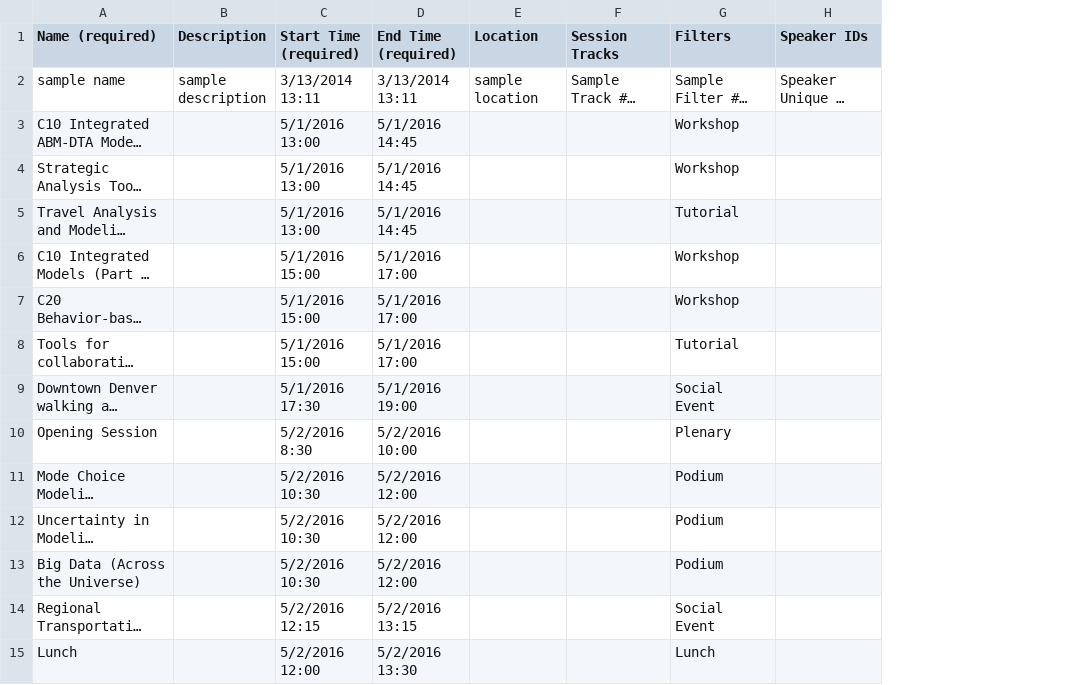
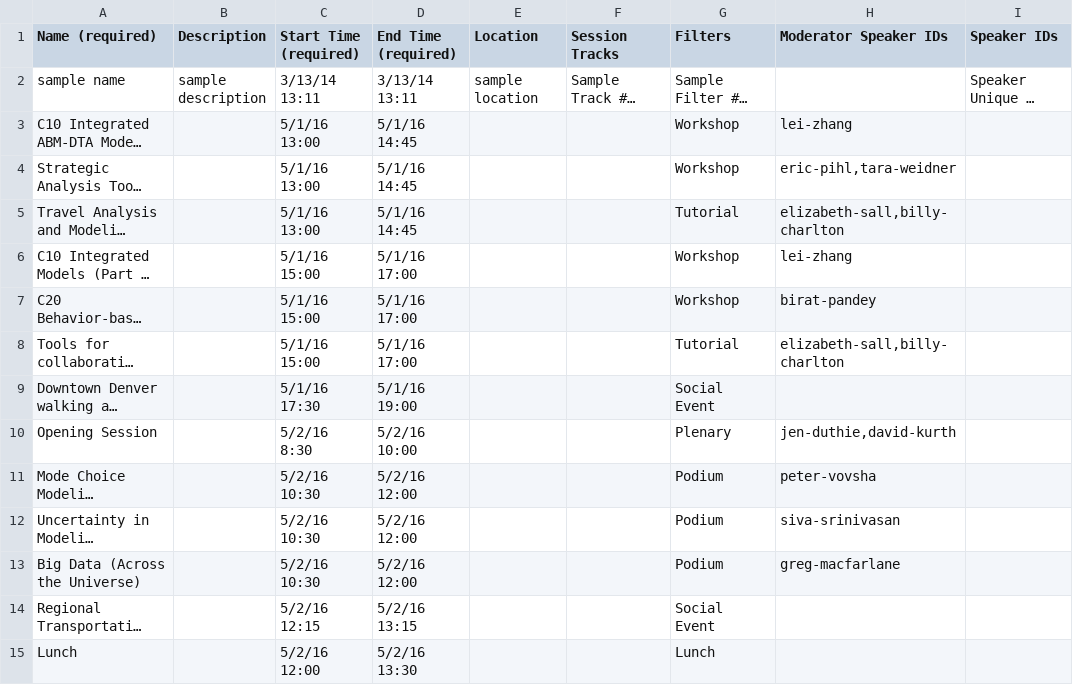
Before and after one commit to colemant/innovations-conference, a CSV file: working/sessions.csv, drawn as a sheet; only a part is shown; long unchanged cells end in …; the diff covers the shown part only; the diff names each change by its address in the sheet, - before the commit and + after, or states it on an @@ line.

Commit message:
added moderator speaker ID

```diff
--- a/working/sessions.csv
+++ b/working/sessions.csv
+column H (Moderator Speaker IDs), rows 3-13: lei-zhang | eric-pihl,tara-weidner | elizabeth-sall,billy-charlton | lei-zhang | birat-pandey | elizabeth-sall,billy-charlton |  | jen-duthie,david-kurth | peter-vovsha | siva-srinivasan | greg-macfarlane
-C2 (Start Time (required)): 3/13/2014 13:11
+C2 (Start Time (required)): 3/13/14 13:11
-D2 (End Time (required)): 3/13/2014 13:11
+D2 (End Time (required)): 3/13/14 13:11
-C3:C5 (Start Time (required)): 5/1/2016 13:00
+C3:C5 (Start Time (required)): 5/1/16 13:00
-D3:D5 (End Time (required)): 5/1/2016 14:45
+D3:D5 (End Time (required)): 5/1/16 14:45
-C6:C8 (Start Time (required)): 5/1/2016 15:00
+C6:C8 (Start Time (required)): 5/1/16 15:00
-D6:D8 (End Time (required)): 5/1/2016 17:00
+D6:D8 (End Time (required)): 5/1/16 17:00
-C9 (Start Time (required)): 5/1/2016 17:30
+C9 (Start Time (required)): 5/1/16 17:30
-D9 (End Time (required)): 5/1/2016 19:00
+D9 (End Time (required)): 5/1/16 19:00
-C10 (Start Time (required)): 5/2/2016 8:30
+C10 (Start Time (required)): 5/2/16 8:30
-D10 (End Time (required)): 5/2/2016 10:00
+D10 (End Time (required)): 5/2/16 10:00
-C11:C13 (Start Time (required)): 5/2/2016 10:30
+C11:C13 (Start Time (required)): 5/2/16 10:30
-D11:D13 (End Time (required)): 5/2/2016 12:00
+D11:D13 (End Time (required)): 5/2/16 12:00
-C14 (Start Time (required)): 5/2/2016 12:15
+C14 (Start Time (required)): 5/2/16 12:15
-D14 (End Time (required)): 5/2/2016 13:15
+D14 (End Time (required)): 5/2/16 13:15
-C15 (Start Time (required)): 5/2/2016 12:00
+C15 (Start Time (required)): 5/2/16 12:00
-D15 (End Time (required)): 5/2/2016 13:30
+D15 (End Time (required)): 5/2/16 13:30
```
Also changed, not shown: 44 edited cells elsewhere in this file.
